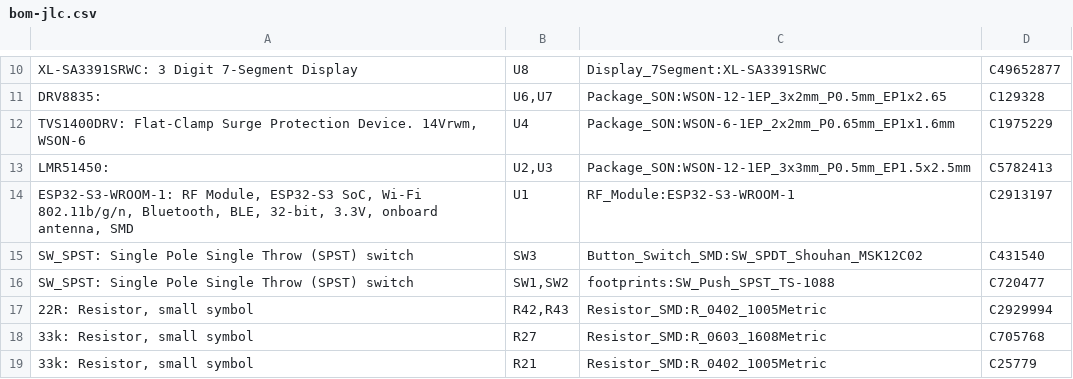
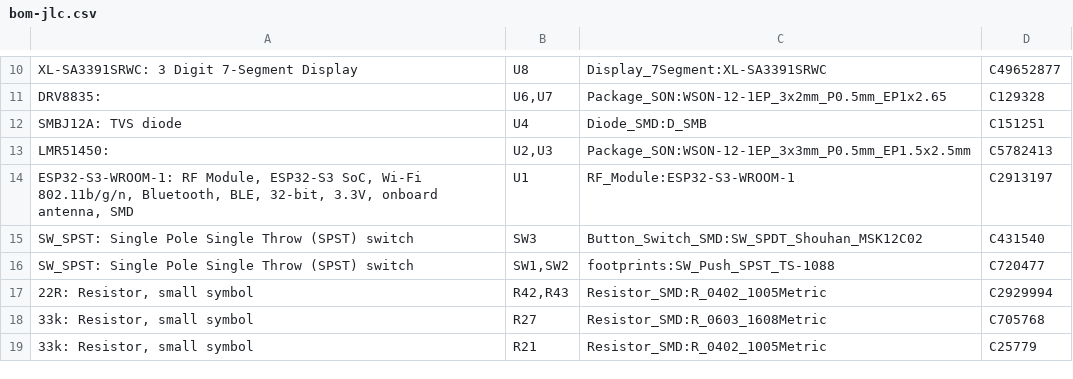
Before and after one commit to CMU-Robotics-Club/Red-Robot-2026, a CSV file: hardware/robot-board/out/bom-jlc.csv, drawn as a sheet; only a part is shown, gaps mark what is left out.

```diff
--- a/hardware/robot-board/out/bom-jlc.csv
+++ b/hardware/robot-board/out/bom-jlc.csv
@@ -11,3 +11,3 @@ XL-SA3391SRWC: 3 Digit 7-Segment Display,U8,Display_7Segment:XL-SA3391SRWC,C4965
 DRV8835: ,"U6,U7",Package_SON:WSON-12-1EP_3x2mm_P0.5mm_EP1x2.65,C129328
-"TVS1400DRV: Flat-Clamp Surge Protection Device. 14Vrwm, WSON-6",U4,Package_SON:WSON-6-1EP_2x2mm_P0.65mm_EP1x1.6mm,C1975229
+SMBJ12A: TVS diode,U4,Diode_SMD:D_SMB,C151251
 LMR51450: ,"U2,U3",Package_SON:WSON-12-1EP_3x3mm_P0.5mm_EP1.5x2.5mm,C5782413
```
Also changed, not shown: hardware/robot-board/out/placement-jlc.csv, hardware/robot-board/out/robot-board-top-pos.csv, 19 other files.
